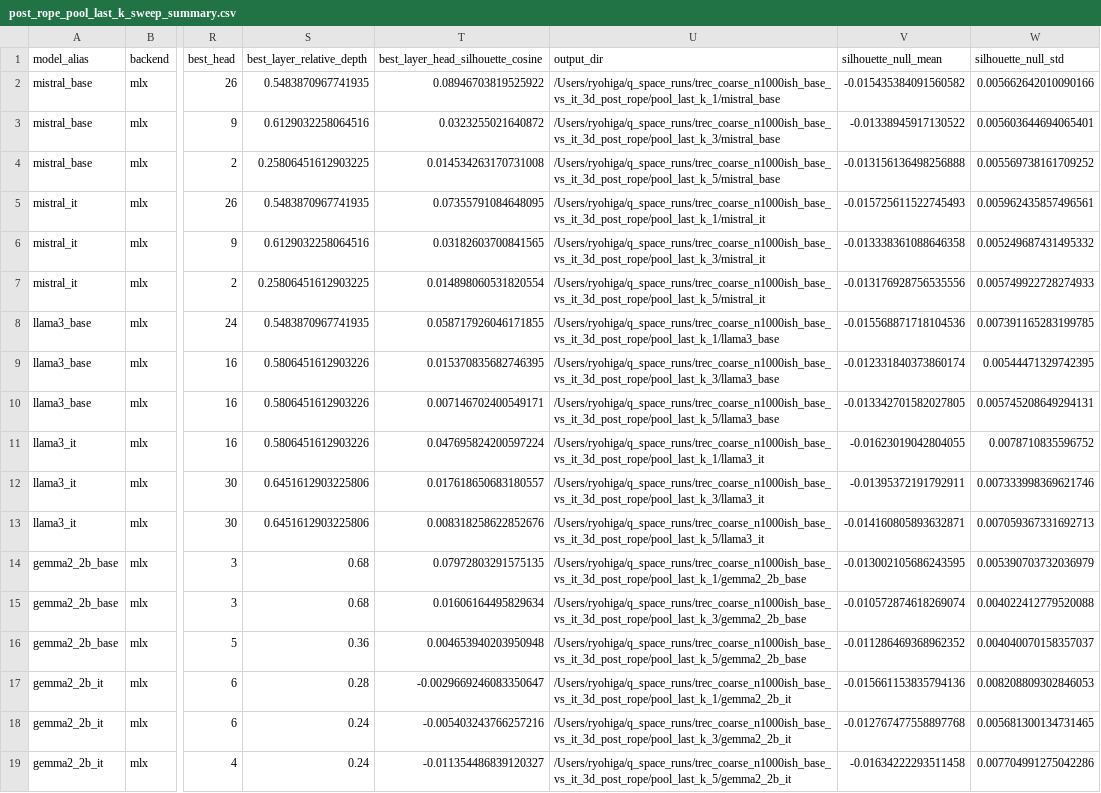
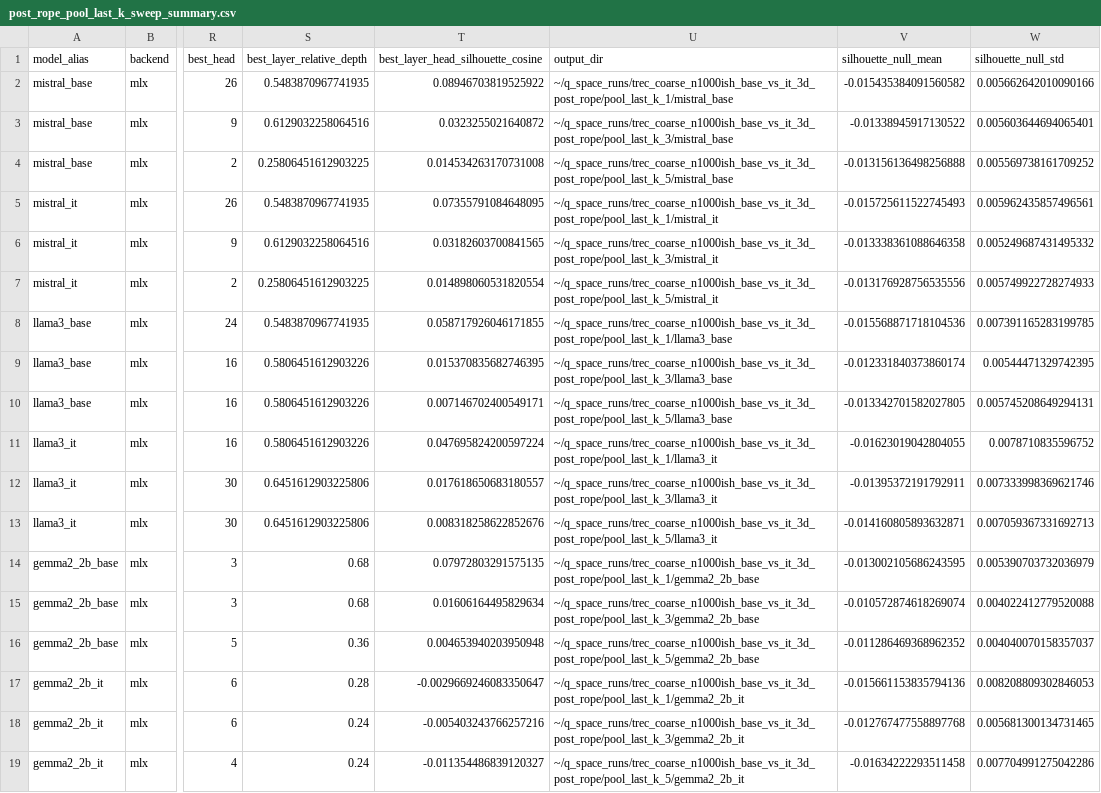
Before and after one commit to RyoSpiralArchitect/Q_space_manifold, a CSV file: examples/trec_coarse_pre_post_rope_n1000ish/post_rope_pool_last_k_sweep_summary.csv, drawn as a sheet; only a part is shown, gaps mark what is left out; the diff names each change by its address in the sheet, - before the commit and + after, or states it on an @@ line.

Commit message:
Redact TREC example output paths

```diff
--- a/examples/trec_coarse_pre_post_rope_n1000ish/post_rope_pool_last_k_sweep_summary.csv
+++ b/examples/trec_coarse_pre_post_rope_n1000ish/post_rope_pool_last_k_sweep_summary.csv
-U2 (output_dir): /Users/ryohiga/q_space_runs/trec_coarse_n1000ish_base_vs_it_3d_post_rope/pool_last_k_1/mistral_base
+U2 (output_dir): ~/q_space_runs/trec_coarse_n1000ish_base_vs_it_3d_post_rope/pool_last_k_1/mistral_base
-U3 (output_dir): /Users/ryohiga/q_space_runs/trec_coarse_n1000ish_base_vs_it_3d_post_rope/pool_last_k_3/mistral_base
+U3 (output_dir): ~/q_space_runs/trec_coarse_n1000ish_base_vs_it_3d_post_rope/pool_last_k_3/mistral_base
-U4 (output_dir): /Users/ryohiga/q_space_runs/trec_coarse_n1000ish_base_vs_it_3d_post_rope/pool_last_k_5/mistral_base
+U4 (output_dir): ~/q_space_runs/trec_coarse_n1000ish_base_vs_it_3d_post_rope/pool_last_k_5/mistral_base
-U5 (output_dir): /Users/ryohiga/q_space_runs/trec_coarse_n1000ish_base_vs_it_3d_post_rope/pool_last_k_1/mistral_it
+U5 (output_dir): ~/q_space_runs/trec_coarse_n1000ish_base_vs_it_3d_post_rope/pool_last_k_1/mistral_it
-U6 (output_dir): /Users/ryohiga/q_space_runs/trec_coarse_n1000ish_base_vs_it_3d_post_rope/pool_last_k_3/mistral_it
+U6 (output_dir): ~/q_space_runs/trec_coarse_n1000ish_base_vs_it_3d_post_rope/pool_last_k_3/mistral_it
-U7 (output_dir): /Users/ryohiga/q_space_runs/trec_coarse_n1000ish_base_vs_it_3d_post_rope/pool_last_k_5/mistral_it
+U7 (output_dir): ~/q_space_runs/trec_coarse_n1000ish_base_vs_it_3d_post_rope/pool_last_k_5/mistral_it
-U8 (output_dir): /Users/ryohiga/q_space_runs/trec_coarse_n1000ish_base_vs_it_3d_post_rope/pool_last_k_1/llama3_base
+U8 (output_dir): ~/q_space_runs/trec_coarse_n1000ish_base_vs_it_3d_post_rope/pool_last_k_1/llama3_base
-U9 (output_dir): /Users/ryohiga/q_space_runs/trec_coarse_n1000ish_base_vs_it_3d_post_rope/pool_last_k_3/llama3_base
+U9 (output_dir): ~/q_space_runs/trec_coarse_n1000ish_base_vs_it_3d_post_rope/pool_last_k_3/llama3_base
-U10 (output_dir): /Users/ryohiga/q_space_runs/trec_coarse_n1000ish_base_vs_it_3d_post_rope/pool_last_k_5/llama3_base
+U10 (output_dir): ~/q_space_runs/trec_coarse_n1000ish_base_vs_it_3d_post_rope/pool_last_k_5/llama3_base
-U11 (output_dir): /Users/ryohiga/q_space_runs/trec_coarse_n1000ish_base_vs_it_3d_post_rope/pool_last_k_1/llama3_it
+U11 (output_dir): ~/q_space_runs/trec_coarse_n1000ish_base_vs_it_3d_post_rope/pool_last_k_1/llama3_it
-U12 (output_dir): /Users/ryohiga/q_space_runs/trec_coarse_n1000ish_base_vs_it_3d_post_rope/pool_last_k_3/llama3_it
+U12 (output_dir): ~/q_space_runs/trec_coarse_n1000ish_base_vs_it_3d_post_rope/pool_last_k_3/llama3_it
-U13 (output_dir): /Users/ryohiga/q_space_runs/trec_coarse_n1000ish_base_vs_it_3d_post_rope/pool_last_k_5/llama3_it
+U13 (output_dir): ~/q_space_runs/trec_coarse_n1000ish_base_vs_it_3d_post_rope/pool_last_k_5/llama3_it
-U14 (output_dir): /Users/ryohiga/q_space_runs/trec_coarse_n1000ish_base_vs_it_3d_post_rope/pool_last_k_1/gemma2_2b_base
+U14 (output_dir): ~/q_space_runs/trec_coarse_n1000ish_base_vs_it_3d_post_rope/pool_last_k_1/gemma2_2b_base
-U15 (output_dir): /Users/ryohiga/q_space_runs/trec_coarse_n1000ish_base_vs_it_3d_post_rope/pool_last_k_3/gemma2_2b_base
+U15 (output_dir): ~/q_space_runs/trec_coarse_n1000ish_base_vs_it_3d_post_rope/pool_last_k_3/gemma2_2b_base
-U16 (output_dir): /Users/ryohiga/q_space_runs/trec_coarse_n1000ish_base_vs_it_3d_post_rope/pool_last_k_5/gemma2_2b_base
+U16 (output_dir): ~/q_space_runs/trec_coarse_n1000ish_base_vs_it_3d_post_rope/pool_last_k_5/gemma2_2b_base
-U17 (output_dir): /Users/ryohiga/q_space_runs/trec_coarse_n1000ish_base_vs_it_3d_post_rope/pool_last_k_1/gemma2_2b_it
+U17 (output_dir): ~/q_space_runs/trec_coarse_n1000ish_base_vs_it_3d_post_rope/pool_last_k_1/gemma2_2b_it
-U18 (output_dir): /Users/ryohiga/q_space_runs/trec_coarse_n1000ish_base_vs_it_3d_post_rope/pool_last_k_3/gemma2_2b_it
+U18 (output_dir): ~/q_space_runs/trec_coarse_n1000ish_base_vs_it_3d_post_rope/pool_last_k_3/gemma2_2b_it
-U19 (output_dir): /Users/ryohiga/q_space_runs/trec_coarse_n1000ish_base_vs_it_3d_post_rope/pool_last_k_5/gemma2_2b_it
+U19 (output_dir): ~/q_space_runs/trec_coarse_n1000ish_base_vs_it_3d_post_rope/pool_last_k_5/gemma2_2b_it
```
Also changed, not shown: examples/trec_coarse_pre_post_rope_n1000ish/pre_rope_pool_last_k_sweep_summary.csv, 2 other files.
